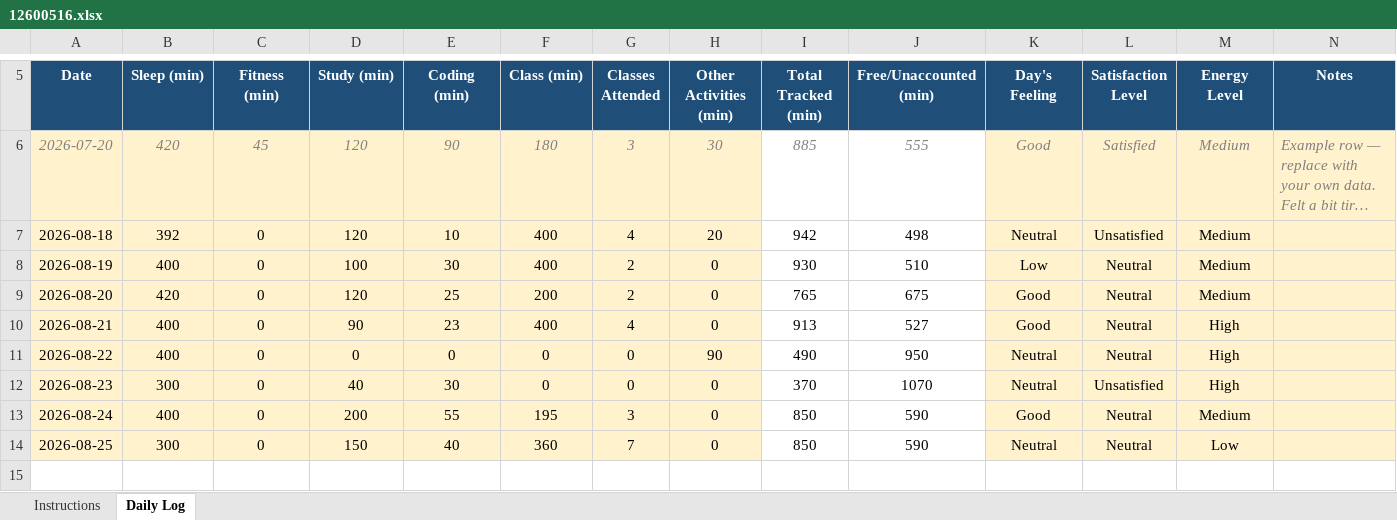
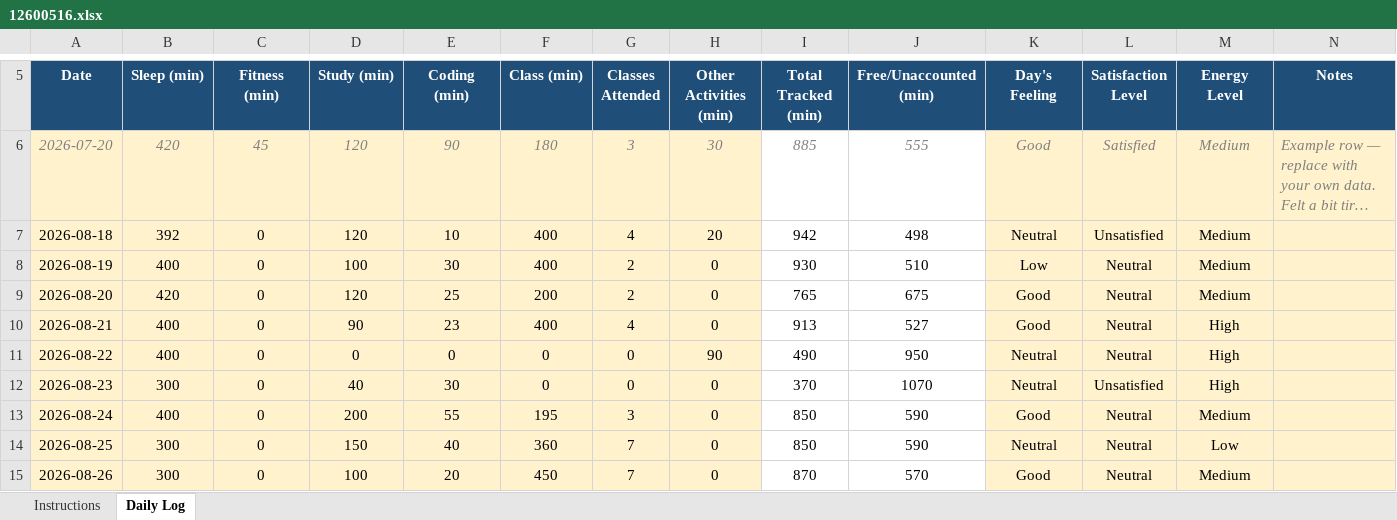
Before and after one commit to AkhilThakur008/12600516, an Excel workbook: 12600516.xlsx, sheet Daily Log, drawn as a sheet; only a part is shown, gaps mark what is left out; long unchanged cells end in …; values as stored, in another font and other column widths than the file's, no borders; conditional formats not drawn; the diff names each change by its address in the sheet, - before the commit and + after, or states it on an @@ line.

Commit message:
26-08-2026

```diff
--- a/12600516.xlsx (sheet Daily Log)
+++ b/12600516.xlsx (sheet Daily Log)
+row 15: 2026-08-26 | 300 | 0 | 100 | 20 | 450 | 7 | 0 | 870 | 570 | Good | Neutral | Medium
```
